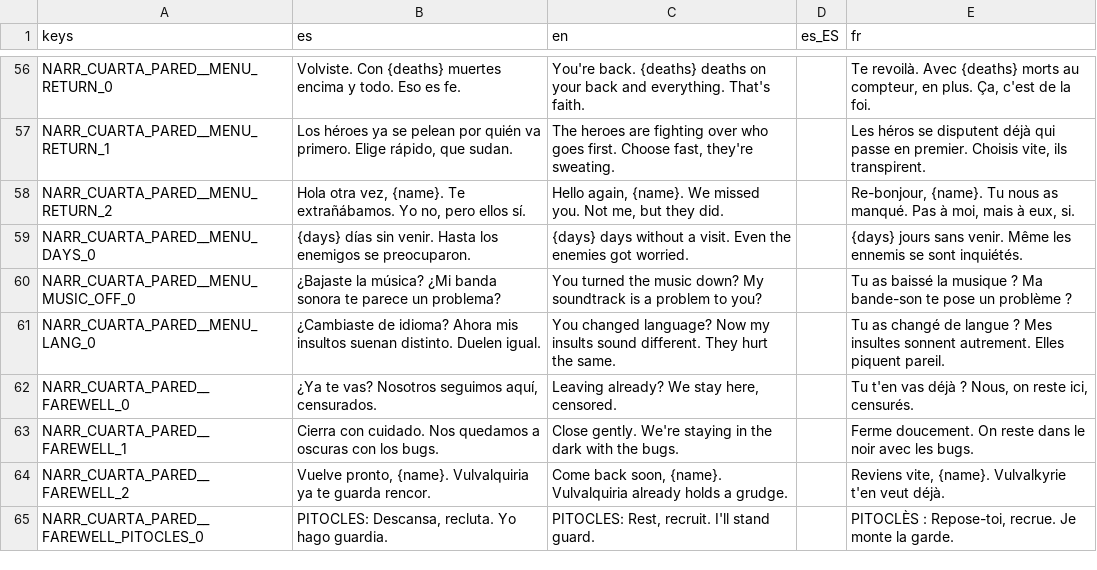
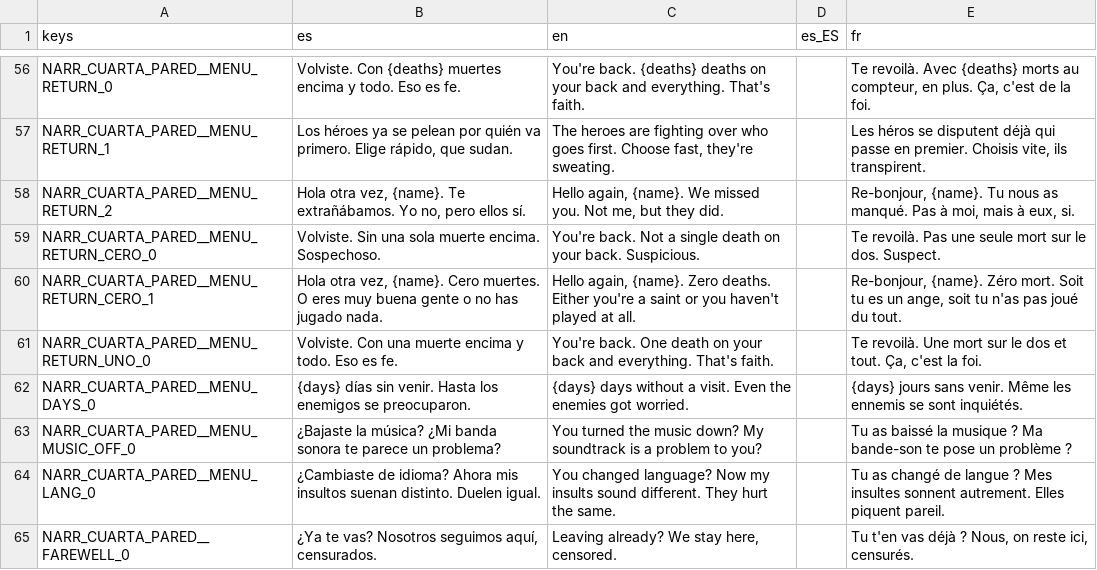
Before and after one commit to Vanne11/soul_knight, a CSV file: locale/narrator_cuarta_pared.csv, drawn as a sheet; only a part is shown, gaps mark what is left out; the shorter side is filled out with more unchanged rows.

Commit message:
Narrador del menu: frases propias con 0 y 1 muertes (no mas 'Volviste con 0 muertes encima')

```diff
--- a/locale/narrator_cuarta_pared.csv
+++ b/locale/narrator_cuarta_pared.csv
@@ -58,2 +58,5 @@ NARR_CUARTA_PARED__MENU_RETURN_1,"Los héroes ya se pelean por quién va primero
 NARR_CUARTA_PARED__MENU_RETURN_2,"Hola otra vez, {name}. Te extrañábamos. Yo no, pero ellos sí.","Hello again, {name}. We missed you. Not me, but they did.",,"Re-bonjour, {name}. Tu nous as manqué. Pas à moi, mais à eux, si."
+NARR_CUARTA_PARED__MENU_RETURN_CERO_0,Volviste. Sin una sola muerte encima. Sospechoso.,You're back. Not a single death on your back. Suspicious.,,Te revoilà. Pas une seule mort sur le dos. Suspect.
+NARR_CUARTA_PARED__MENU_RETURN_CERO_1,"Hola otra vez, {name}. Cero muertes. O eres muy buena gente o no has jugado nada.","Hello again, {name}. Zero deaths. Either you're a saint or you haven't played at all.",,"Re-bonjour, {name}. Zéro mort. Soit tu es un ange, soit tu n'as pas joué du tout."
+NARR_CUARTA_PARED__MENU_RETURN_UNO_0,Volviste. Con una muerte encima y todo. Eso es fe.,You're back. One death on your back and everything. That's faith.,,"Te revoilà. Une mort sur le dos et tout. Ça, c'est la foi."
 NARR_CUARTA_PARED__MENU_DAYS_0,{days} días sin venir. Hasta los enemigos se preocuparon.,{days} days without a visit. Even the enemies got worried.,,{days} jours sans venir. Même les ennemis se sont inquiétés.
```
Also changed, not shown: 2 other files.
